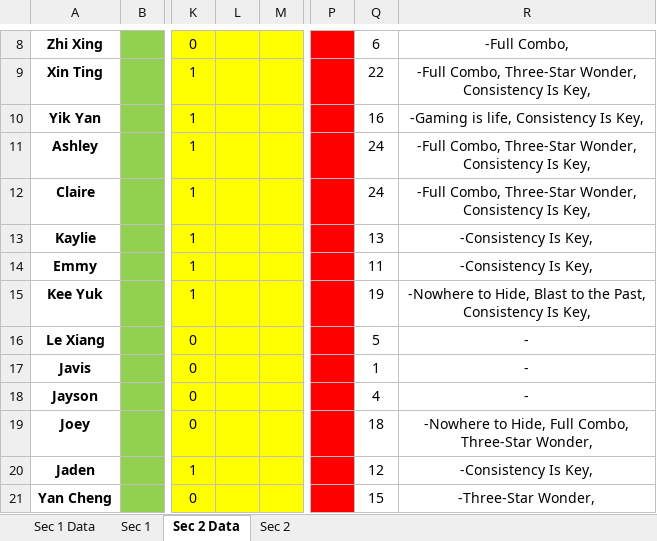
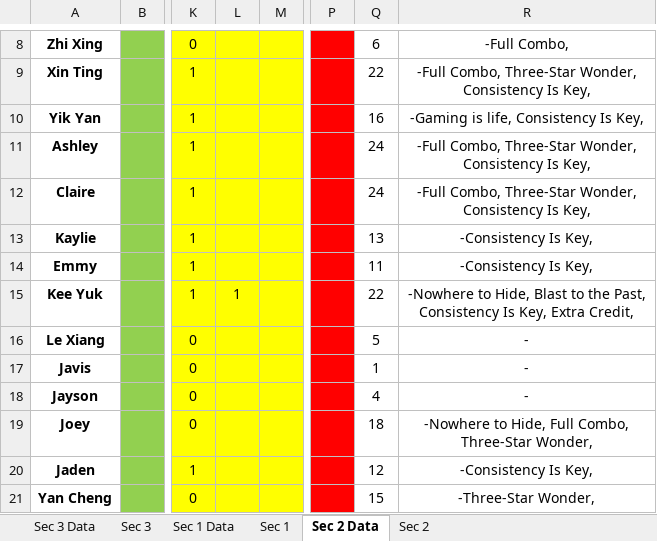
Before and after one commit to wenjunthenwj/wenjunthenwj.github.io, an Excel workbook: docs/data.xlsx, sheet Sec 2 Data, drawn as a sheet; only a part is shown, gaps mark what is left out; values as stored, in another font and other column widths than the file's, no borders; the diff names each change by its address in the sheet, - before the commit and + after, or states it on an @@ line.

```diff
--- a/docs/data.xlsx (sheet Sec 2 Data)
+++ b/docs/data.xlsx (sheet Sec 2 Data)
+sheet tab: Sec 3 Data
+sheet tab: Sec 3
-L15: (empty)
+L15: 1
-Q15: 19
+Q15: 22
-R15: …Is Key,
+R15: …Is Key, Extra Credit,
```
Also changed, not shown: sheet Sec 1, sheet Sec 1 Data, sheet Sec 2, hidden cells, 1 other file.
